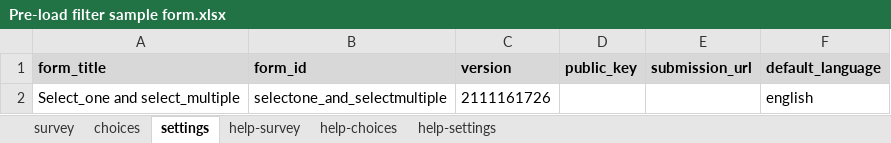
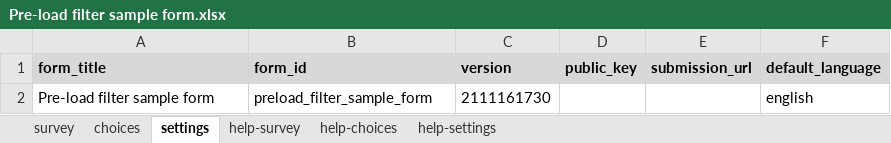
Before and after one commit to surveycto/preload-filter, an Excel workbook: extras/sample-form/Pre-load filter sample form.xlsx, sheet settings, drawn as a sheet; values as stored, in another font and other column widths than the file's, no borders; removed rows and columns are numbered as before the commit, all else as after; the diff names each change by its address in the sheet, - before the commit and + after, or states it on an @@ line.

Commit message:
Created working version

```diff
--- a/extras/sample-form/Pre-load filter sample form.xlsx (sheet settings)
+++ b/extras/sample-form/Pre-load filter sample form.xlsx (sheet settings)
-row 2: Select_one and select_multiple | selectone_and_selectmultiple | 2111161726 |  |  | english
+row 2: Pre-load filter sample form | preload_filter_sample_form | 2111161730 |  |  | english
```
Also changed, not shown: sheet survey, 2 other files.
